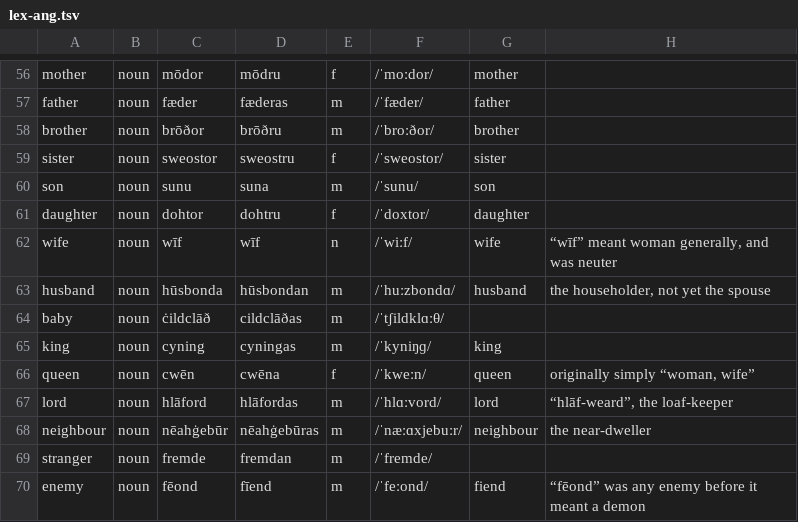
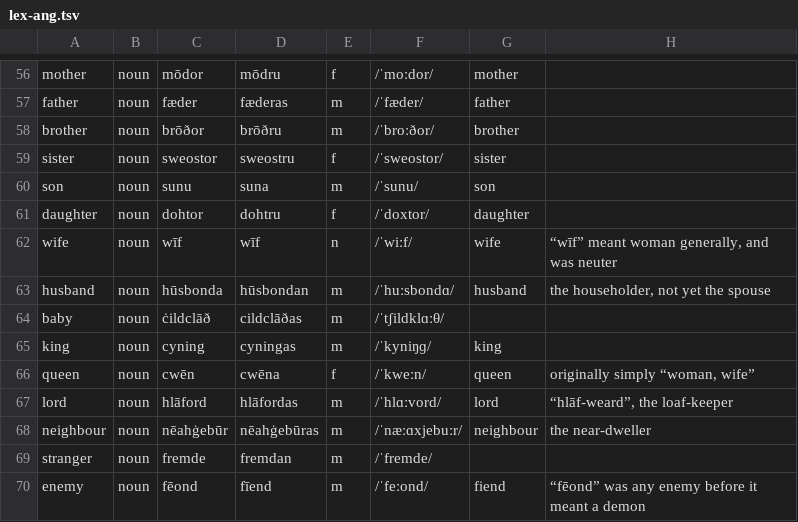
Before and after one commit to quiquae/weft, a TSV file: tools/seed/lex-ang.tsv, drawn as a sheet; only a part is shown, gaps mark what is left out.

```diff
--- a/tools/seed/lex-ang.tsv
+++ b/tools/seed/lex-ang.tsv
@@ -62,3 +62,3 @@ daughter	noun	dohtor	dohtru	f	/ˈdoxtor/	daughter
 wife	noun	wīf	wīf	n	/ˈwiːf/	wife	“wīf” meant woman generally, and was neuter
-husband	noun	hūsbonda	hūsbondan	m	/ˈhuːzbondɑ/	husband	the householder, not yet the spouse
+husband	noun	hūsbonda	hūsbondan	m	/ˈhuːsbondɑ/	husband	the householder, not yet the spouse
 baby	noun	ċildclāð	cildclāðas	m	/ˈtʃildklɑːθ/		
```
Also changed, not shown: 10 other files.
